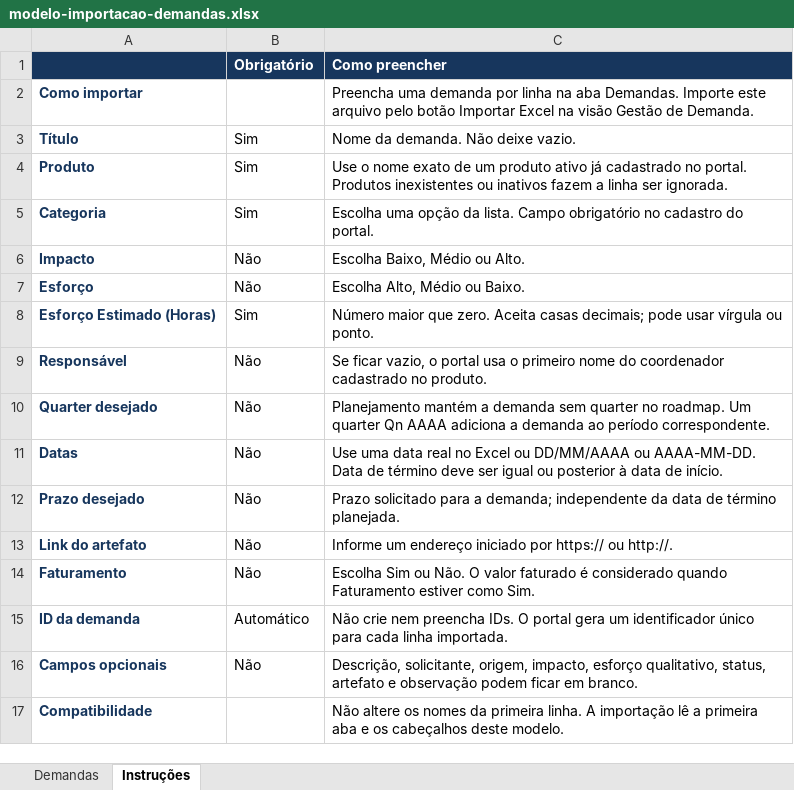
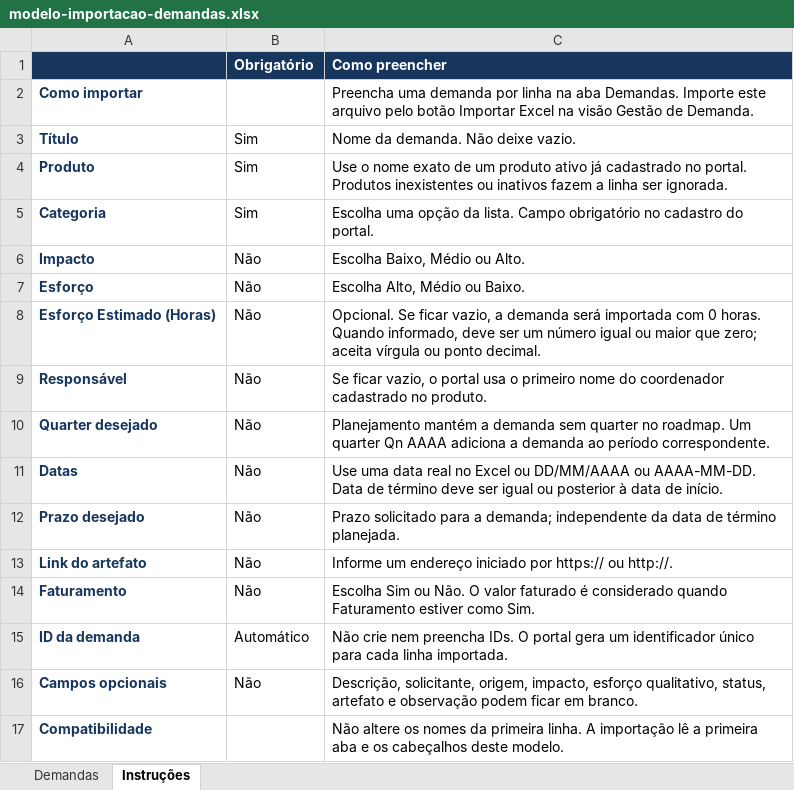
Before and after one commit to vagnmoraes-code/Devplan-1, an Excel workbook: modelo-importacao-demandas.xlsx, sheet Instruções, drawn as a sheet; values as stored, in another font and other column widths than the file's, no borders; the diff names each change by its address in the sheet, - before the commit and + after, or states it on an @@ line.

```diff
--- a/modelo-importacao-demandas.xlsx (sheet Instruções)
+++ b/modelo-importacao-demandas.xlsx (sheet Instruções)
-B8 (Obrigatório): Sim
+B8 (Obrigatório): Não
-C8 (Como preencher): Número maior que zero. Aceita casas decimais; pode usar vírgula ou ponto.
+C8 (Como preencher): Opcional. Se ficar vazio, a demanda será importada com 0 horas. Quando informado, deve ser um número igual ou maior que zero; aceita vírgula ou ponto decimal.
```
Also changed, not shown: sheet Demandas, modelo-importacao-demandas-atualizado.xlsx, 8 other files.
